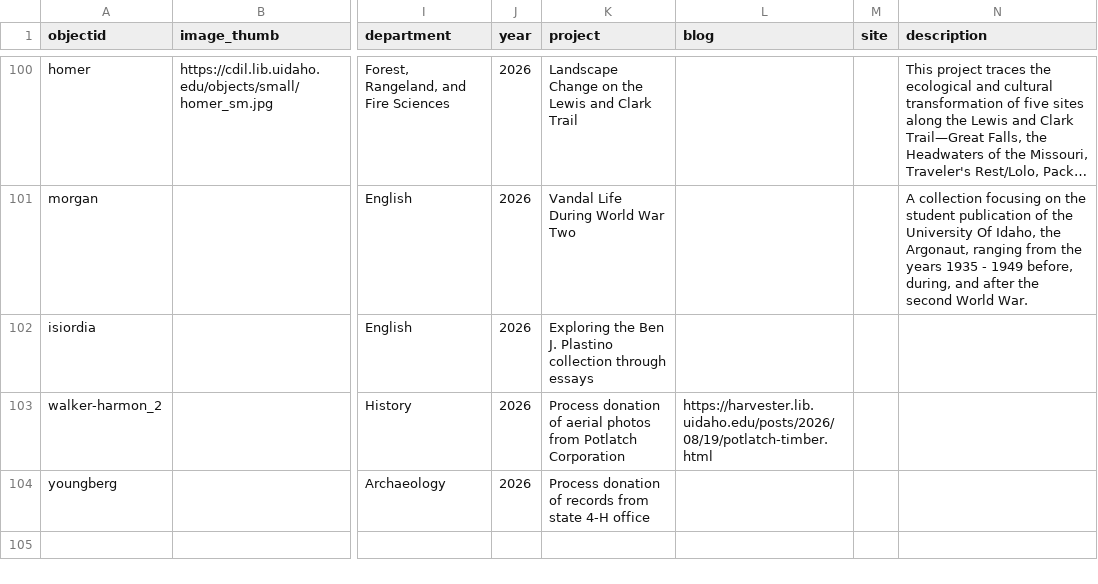
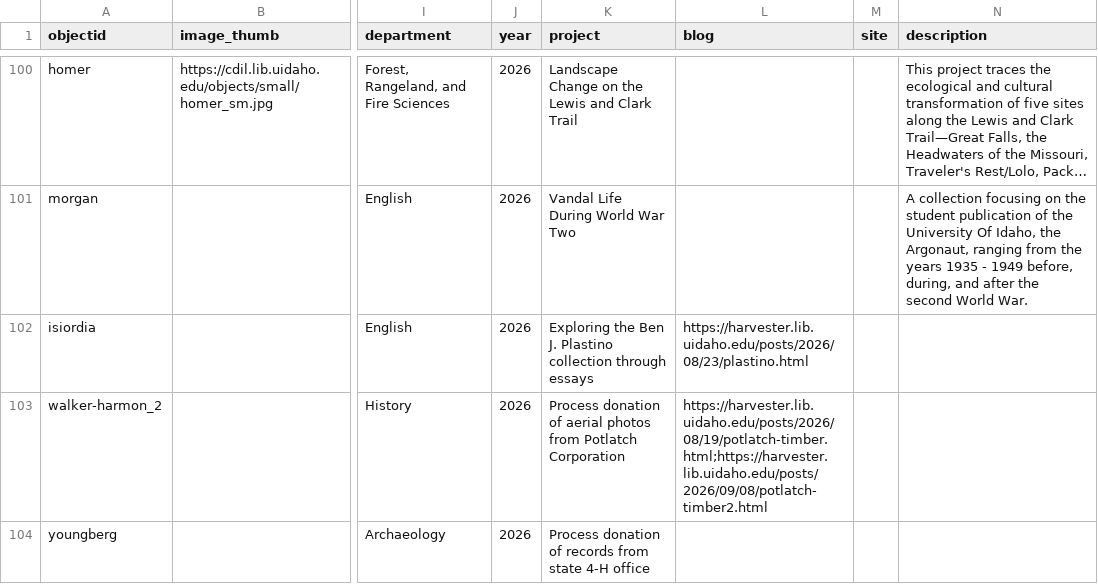
Before and after one commit to uidaholib/mainweb-lib-uidaho, a CSV file: _data/fellowships.csv, drawn as a sheet; only a part is shown, gaps mark what is left out; long unchanged cells end in …; the diff names each change by its address in the sheet, - before the commit and + after, or states it on an @@ line.

```diff
--- a/_data/fellowships.csv
+++ b/_data/fellowships.csv
-L102 (blog): (empty)
+L102 (blog): https://harvester.lib.uidaho.edu/posts/2026/08/23/plastino.html
-L103 (blog): https://harvester.lib.uidaho.edu/posts/2026/08/19/potlatch-timber.html
+L103 (blog): https://harvester.lib.uidaho.edu/posts/2026/08/19/potlatch-timber.html;https://harvester.lib.uidaho.edu/posts/2026/09/08/potlatch-timber2.html
```
Also changed, not shown: _data/fellowships_descriptions.csv, 1 other file.
